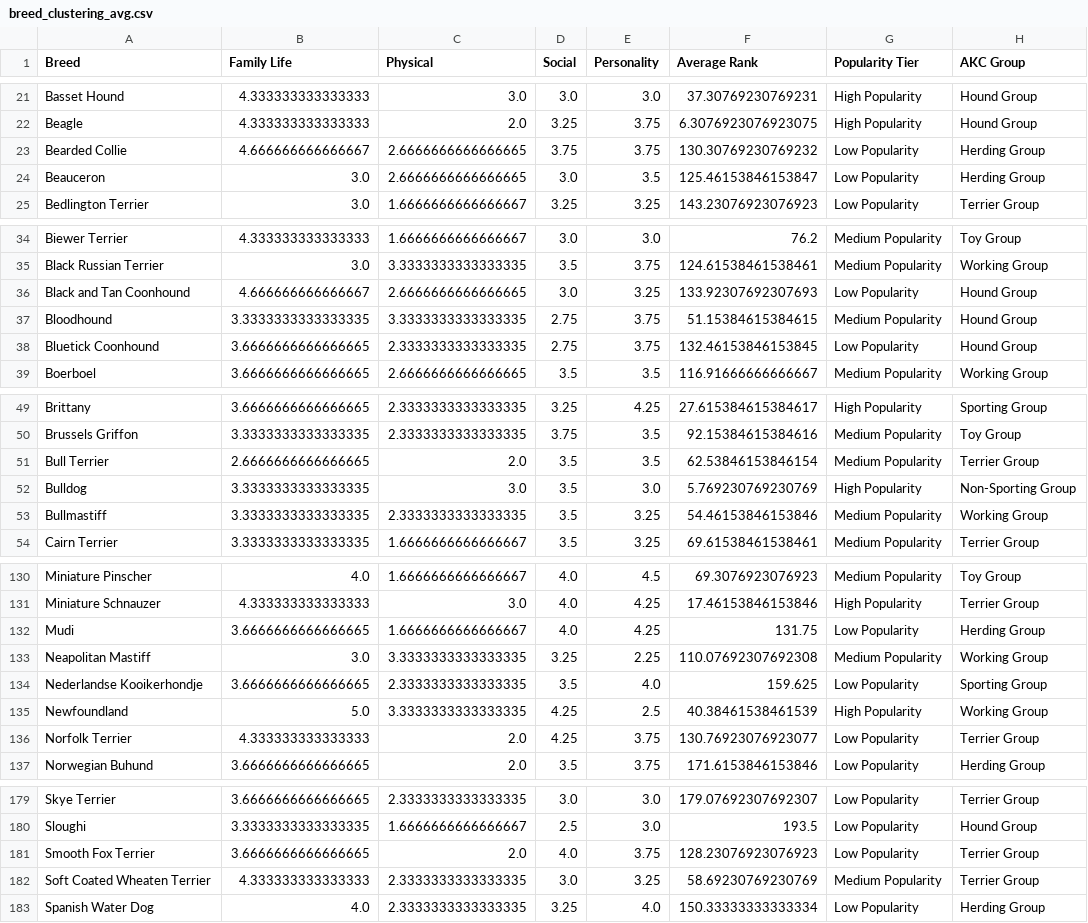
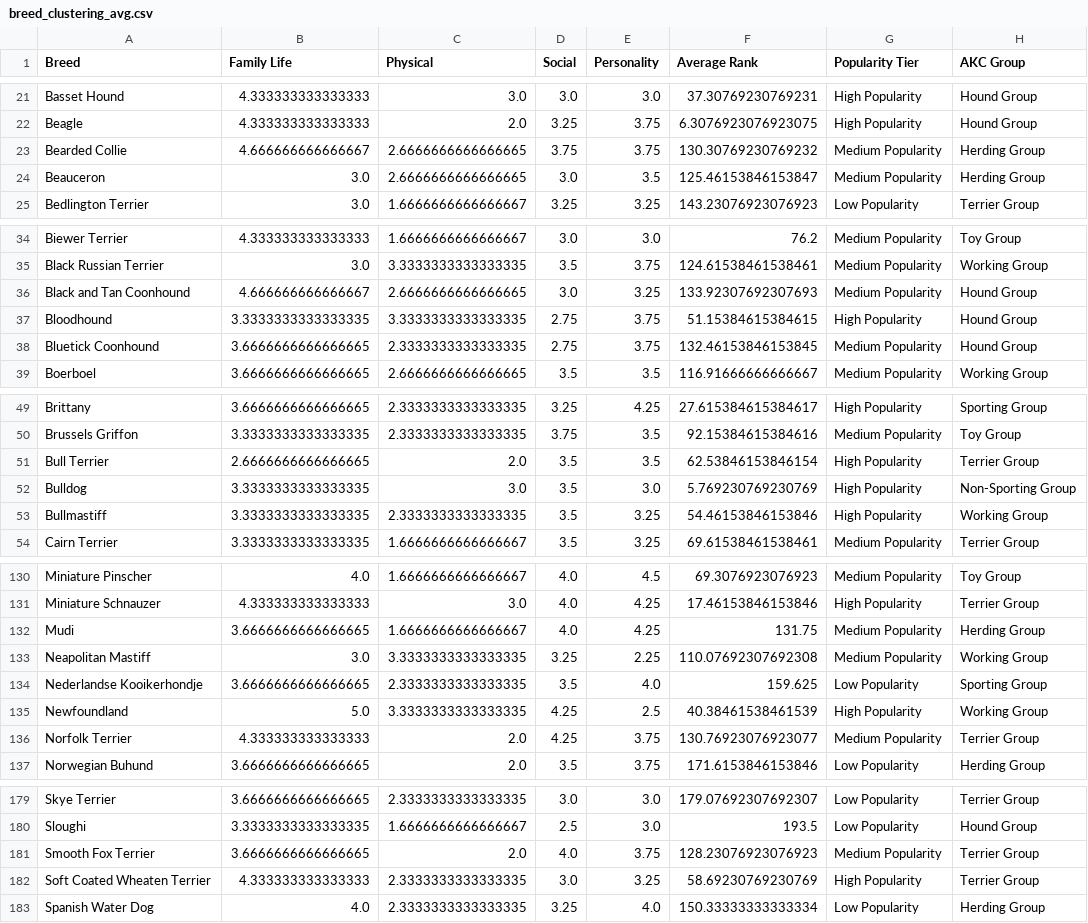
Before and after one commit to summerortega/CSC466_FinalProject, a CSV file: data/processed/breed_clustering_avg.csv, drawn as a sheet; only a part is shown, gaps mark what is left out; the diff covers the shown part only.

```diff
--- a/data/processed/breed_clustering_avg.csv
+++ b/data/processed/breed_clustering_avg.csv
@@ -22,4 +22,4 @@ Basset Hound,4.333333333333333,3.0,3.0,3.0,37.30769230769231,High Popularity,Hou
 Beagle,4.333333333333333,2.0,3.25,3.75,6.3076923076923075,High Popularity,Hound Group
-Bearded Collie,4.666666666666667,2.6666666666666665,3.75,3.75,130.30769230769232,Low Popularity,Herding Group
-Beauceron,3.0,2.6666666666666665,3.0,3.5,125.46153846153847,Low Popularity,Herding Group
+Bearded Collie,4.666666666666667,2.6666666666666665,3.75,3.75,130.30769230769232,Medium Popularity,Herding Group
+Beauceron,3.0,2.6666666666666665,3.0,3.5,125.46153846153847,Medium Popularity,Herding Group
 Bedlington Terrier,3.0,1.6666666666666667,3.25,3.25,143.23076923076923,Low Popularity,Terrier Group
@@ -35,5 +35,5 @@ Biewer Terrier,4.333333333333333,1.6666666666666667,3.0,3.0,76.2,Medium Populari
 Black Russian Terrier,3.0,3.3333333333333335,3.5,3.75,124.61538461538461,Medium Popularity,Working Group
-Black and Tan Coonhound,4.666666666666667,2.6666666666666665,3.0,3.25,133.92307692307693,Low Popularity,Hound Group
-Bloodhound,3.3333333333333335,3.3333333333333335,2.75,3.75,51.15384615384615,Medium Popularity,Hound Group
-Bluetick Coonhound,3.6666666666666665,2.3333333333333335,2.75,3.75,132.46153846153845,Low Popularity,Hound Group
+Black and Tan Coonhound,4.666666666666667,2.6666666666666665,3.0,3.25,133.92307692307693,Medium Popularity,Hound Group
+Bloodhound,3.3333333333333335,3.3333333333333335,2.75,3.75,51.15384615384615,High Popularity,Hound Group
+Bluetick Coonhound,3.6666666666666665,2.3333333333333335,2.75,3.75,132.46153846153845,Medium Popularity,Hound Group
 Boerboel,3.6666666666666665,2.6666666666666665,3.5,3.5,116.91666666666667,Medium Popularity,Working Group
@@ -50,5 +50,5 @@ Brittany,3.6666666666666665,2.3333333333333335,3.25,4.25,27.615384615384617,High
 Brussels Griffon,3.3333333333333335,2.3333333333333335,3.75,3.5,92.15384615384616,Medium Popularity,Toy Group
-Bull Terrier,2.6666666666666665,2.0,3.5,3.5,62.53846153846154,Medium Popularity,Terrier Group
+Bull Terrier,2.6666666666666665,2.0,3.5,3.5,62.53846153846154,High Popularity,Terrier Group
 Bulldog,3.3333333333333335,3.0,3.5,3.0,5.769230769230769,High Popularity,Non-Sporting Group
-Bullmastiff,3.3333333333333335,2.3333333333333335,3.5,3.25,54.46153846153846,Medium Popularity,Working Group
+Bullmastiff,3.3333333333333335,2.3333333333333335,3.5,3.25,54.46153846153846,High Popularity,Working Group
 Cairn Terrier,3.3333333333333335,1.6666666666666667,3.5,3.25,69.61538461538461,Medium Popularity,Terrier Group
@@ -131,3 +131,3 @@ Miniature Pinscher,4.0,1.6666666666666667,4.0,4.5,69.3076923076923,Medium Popula
 Miniature Schnauzer,4.333333333333333,3.0,4.0,4.25,17.46153846153846,High Popularity,Terrier Group
-Mudi,3.6666666666666665,1.6666666666666667,4.0,4.25,131.75,Low Popularity,Herding Group
+Mudi,3.6666666666666665,1.6666666666666667,4.0,4.25,131.75,Medium Popularity,Herding Group
 Neapolitan Mastiff,3.0,3.3333333333333335,3.25,2.25,110.07692307692308,Medium Popularity,Working Group
@@ -135,3 +135,3 @@ Nederlandse Kooikerhondje,3.6666666666666665,2.3333333333333335,3.5,4.0,159.625,
 Newfoundland,5.0,3.3333333333333335,4.25,2.5,40.38461538461539,High Popularity,Working Group
-Norfolk Terrier,4.333333333333333,2.0,4.25,3.75,130.76923076923077,Low Popularity,Terrier Group
+Norfolk Terrier,4.333333333333333,2.0,4.25,3.75,130.76923076923077,Medium Popularity,Terrier Group
 Norwegian Buhund,3.6666666666666665,2.0,3.5,3.75,171.6153846153846,Low Popularity,Herding Group
@@ -180,4 +180,4 @@ Skye Terrier,3.6666666666666665,2.3333333333333335,3.0,3.0,179.07692307692307,Lo
 Sloughi,3.3333333333333335,1.6666666666666667,2.5,3.0,193.5,Low Popularity,Hound Group
-Smooth Fox Terrier,3.6666666666666665,2.0,4.0,3.75,128.23076923076923,Low Popularity,Terrier Group
-Soft Coated Wheaten Terrier,4.333333333333333,2.3333333333333335,3.0,3.25,58.69230769230769,Medium Popularity,Terrier Group
+Smooth Fox Terrier,3.6666666666666665,2.0,4.0,3.75,128.23076923076923,Medium Popularity,Terrier Group
+Soft Coated Wheaten Terrier,4.333333333333333,2.3333333333333335,3.0,3.25,58.69230769230769,High Popularity,Terrier Group
 Spanish Water Dog,4.0,2.3333333333333335,3.25,4.0,150.33333333333334,Low Popularity,Herding Group
```
Also changed, not shown: 16 edited cells elsewhere in this file, data/processed/breed_clustering_full.csv, 6 other files.
